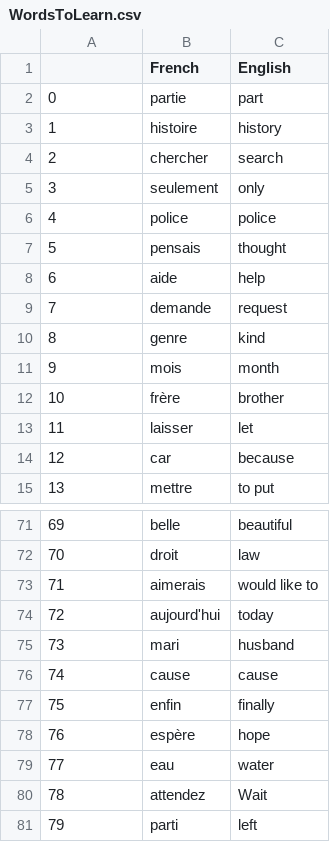
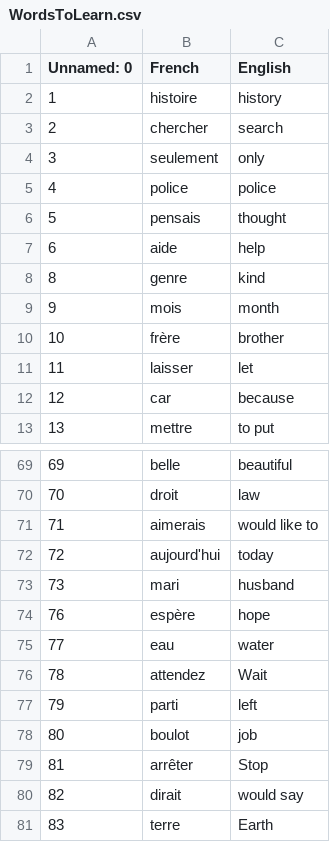
Before and after one commit to aannkooss/100-Days-of-Code, a CSV file: 100 days of python/Part2_Advanced Projects/Day 31 - Capstone Flashcard Project/data/WordsToLearn.csv, drawn as a sheet; only a part is shown, gaps mark what is left out; the shorter side is filled out with more unchanged rows; the diff names each change by its address in the sheet, - before the commit and + after, or states it on an @@ line.

```diff
--- a/100 days of python/Part2_Advanced Projects/Day 31 - Capstone Flashcard Project/data/WordsToLearn.csv
+++ b/100 days of python/Part2_Advanced Projects/Day 31 - Capstone Flashcard Project/data/WordsToLearn.csv
@@ column A (Unnamed: 0) renumbered in row 1 @@
-row 2: 0 | partie | part
-row 9: 7 | demande | request
-row 76: 74 | cause | cause
-row 77: 75 | enfin | finally
```
Also changed, not shown: 9 other files.
